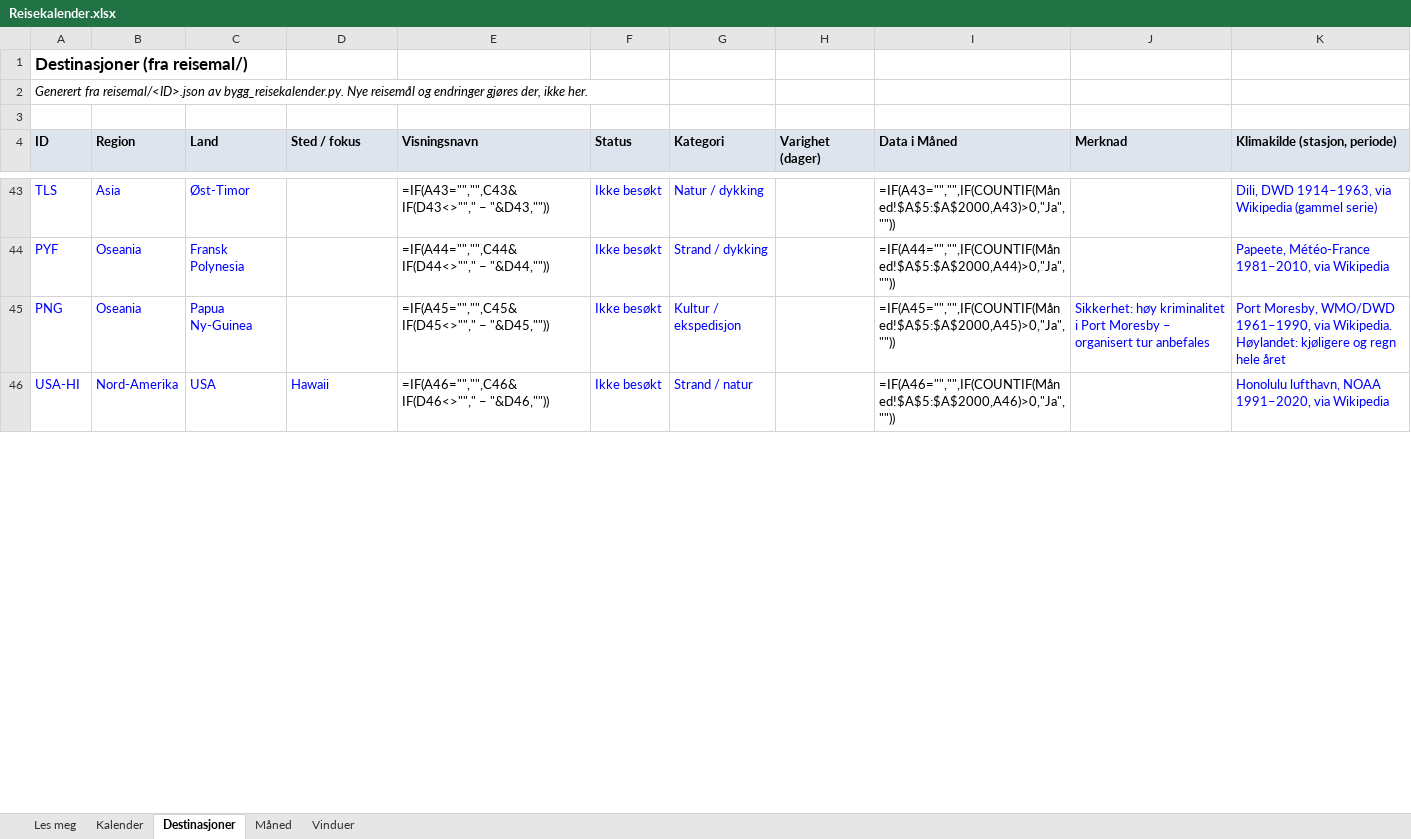
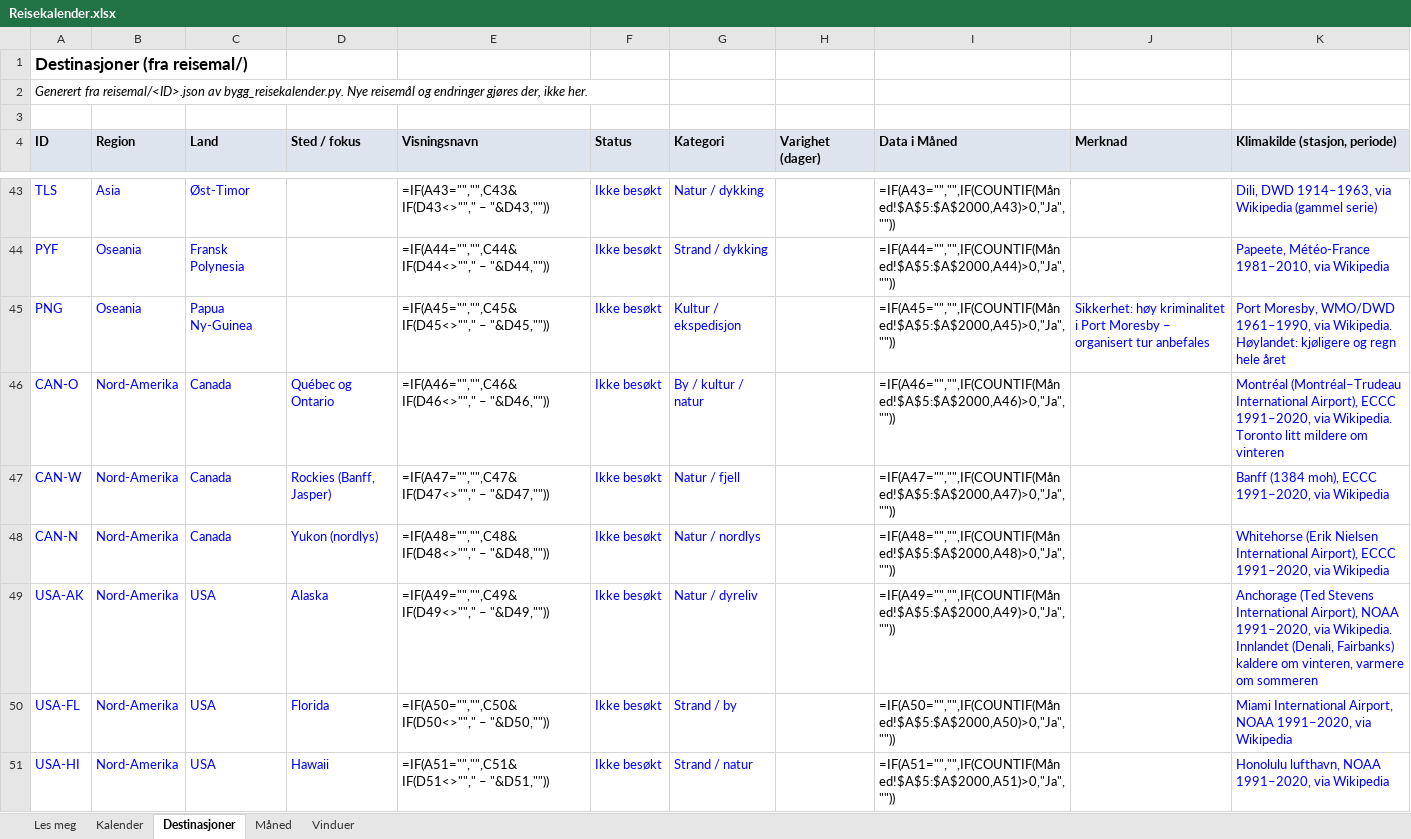
Before and after one commit to paalstampe/reiseplanlegging, an Excel workbook: Reisekalender.xlsx, sheet Destinasjoner, drawn as a sheet; only a part is shown, gaps mark what is left out; values as stored, in another font and other column widths than the file's, no borders; formulas without a stored value are shown as written; addresses are those after the commit; the diff covers the shown part only; the diff names each change by its address in the sheet, - before the commit and + after, or states it on an @@ line.

```diff
--- a/Reisekalender.xlsx (sheet Destinasjoner)
+++ b/Reisekalender.xlsx (sheet Destinasjoner)
+row 46: CAN-O | Nord-Amerika | Canada | Québec og Ontario | =IF(A46="","",C46&IF(D46<>""," – "&D46,"")) | Ikke besøkt | By / kultur / natur |  | =IF(A46="","",IF(COUNTIF(Måned!$A$5:$A$2000,A46)>0,"Ja","")) |  | Montréal (Montréal–Trudeau International Airport), ECCC 1991–2020, via Wikipedia. Toronto litt mildere om vinteren
+row 47: CAN-W | Nord-Amerika | Canada | Rockies (Banff, Jasper) | =IF(A47="","",C47&IF(D47<>""," – "&D47,"")) | Ikke besøkt | Natur / fjell |  | =IF(A47="","",IF(COUNTIF(Måned!$A$5:$A$2000,A47)>0,"Ja","")) |  | Banff (1384 moh), ECCC 1991–2020, via Wikipedia
+row 48: CAN-N | Nord-Amerika | Canada | Yukon (nordlys) | =IF(A48="","",C48&IF(D48<>""," – "&D48,"")) | Ikke besøkt | Natur / nordlys |  | =IF(A48="","",IF(COUNTIF(Måned!$A$5:$A$2000,A48)>0,"Ja","")) |  | Whitehorse (Erik Nielsen International Airport), ECCC 1991–2020, via Wikipedia
+row 49: USA-AK | Nord-Amerika | USA | Alaska | =IF(A49="","",C49&IF(D49<>""," – "&D49,"")) | Ikke besøkt | Natur / dyreliv |  | =IF(A49="","",IF(COUNTIF(Måned!$A$5:$A$2000,A49)>0,"Ja","")) |  | Anchorage (Ted Stevens International Airport), NOAA 1991–2020, via Wikipedia. Innlandet (Denali, Fairbanks) kaldere om vinteren, varmere om sommeren
+row 50: USA-FL | Nord-Amerika | USA | Florida | =IF(A50="","",C50&IF(D50<>""," – "&D50,"")) | Ikke besøkt | Strand / by |  | =IF(A50="","",IF(COUNTIF(Måned!$A$5:$A$2000,A50)>0,"Ja","")) |  | Miami International Airport, NOAA 1991–2020, via Wikipedia
-E51 (Visningsnavn): =IF(A46="","",C46&IF(D46<>""," – "&D46,""))
+E51 (Visningsnavn): =IF(A51="","",C51&IF(D51<>""," – "&D51,""))
-I51 (Data i Måned): =IF(A46="","",IF(COUNTIF(Måned!$A$5:$A$2000,A46)>0,"Ja",""))
+I51 (Data i Måned): =IF(A51="","",IF(COUNTIF(Måned!$A$5:$A$2000,A51)>0,"Ja",""))
```
Also changed, not shown: 13 added rows, 9 removed rows and 20 edited cells elsewhere in this sheet, sheet Måned, sheet Vinduer, sheet Kalender, 12 other files.
